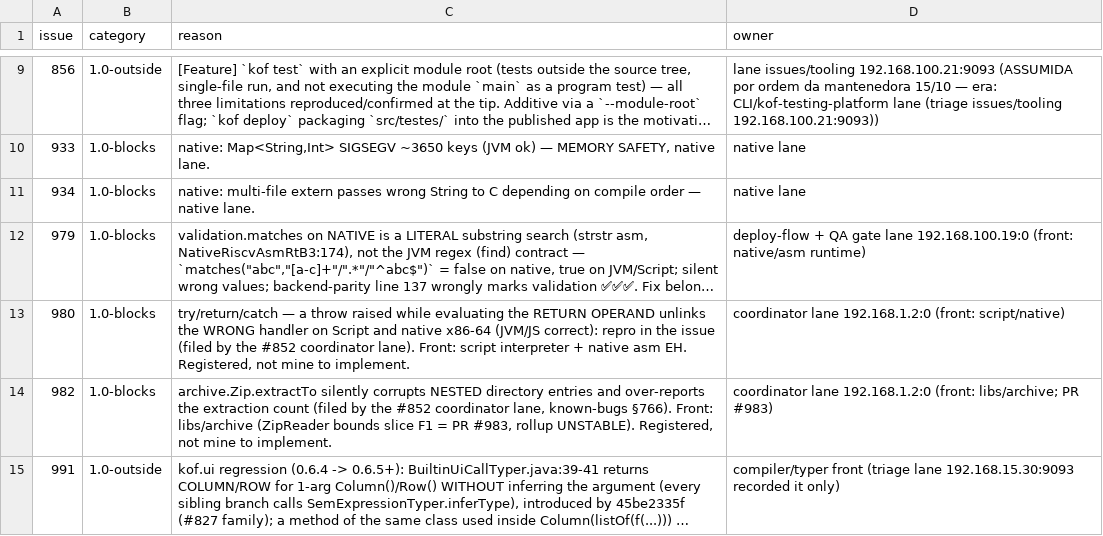
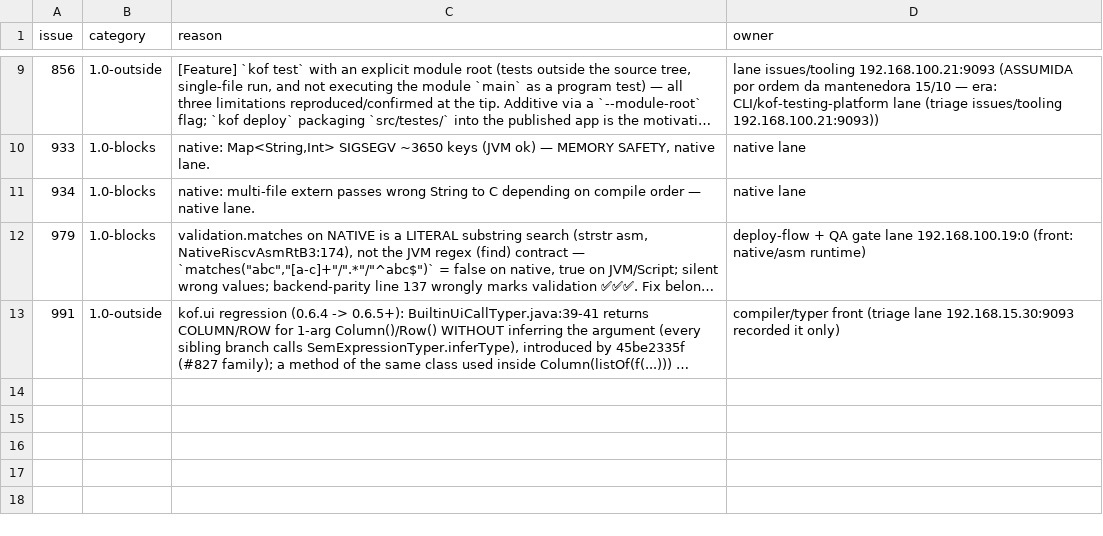
Before and after one commit to KofLang/Kof4j, a TSV file: scripts/release-blockers.tsv, drawn as a sheet; only a part is shown, gaps mark what is left out; long unchanged cells end in …; the diff names each change by its address in the sheet, - before the commit and + after, or states it on an @@ line.

Commit message:
docs(issues)+ledger: #980 and #982 CLOSED by the landed fixes (23cb32725 / a3065b2ce) — both re-verified by this lane on an isolated origin/lab export (25/25 for return-operand-throw across JVM/JS/NATIVE/RISCV64/AARCH64/Script; 10/10 for Zip.extractTo nested dirs); ledger rows dropped, gate rc=0, 3 open 1.0-blocks (owner = 192.168.15.30:9093)

```diff
--- a/scripts/release-blockers.tsv
+++ b/scripts/release-blockers.tsv
-row 13: 980 | 1.0-blocks | try/return/catch — a throw raised while evaluating the RETURN OPERAND unlinks the WRONG handler on Script and native x86-64 (JVM/JS correct): repro in the issue (filed by the #852 coordinator lane). Front: script interpreter + native asm EH. Registered, not mine to implement. | coordinator lane 192.168.1.2:0 (front: script/native)
-row 14: 982 | 1.0-blocks | archive.Zip.extractTo silently corrupts NESTED directory entries and over-reports the extraction count (filed by the #852 coordinator lane, known-bugs §766). Front: libs/archive (ZipReader bounds slice F1 = PR #983, rollup UNSTABLE). Registered, not mine to implement. | coordinator lane 192.168.1.2:0 (front: libs/archive; PR #983)
```
Also changed, not shown: 2 other files.
